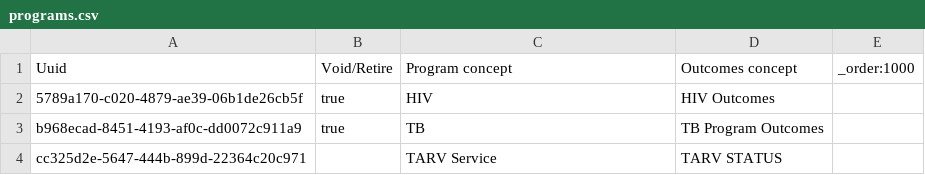
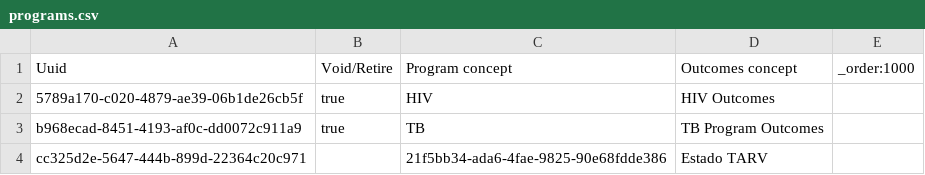
Before and after one commit to esaude/sesp-bahmni-metadata, a CSV file: configuration/programs/programs.csv, drawn as a sheet.

```diff
--- a/configuration/programs/programs.csv
+++ b/configuration/programs/programs.csv
@@ -3,2 +3,2 @@ Uuid,Void/Retire,Program concept,Outcomes concept,_order:1000
 b968ecad-8451-4193-af0c-dd0072c911a9,true,TB,TB Program Outcomes,
-cc325d2e-5647-444b-899d-22364c20c971,,TARV Service,TARV STATUS,
+cc325d2e-5647-444b-899d-22364c20c971,,21f5bb34-ada6-4fae-9825-90e68fdde386,Estado TARV,
```
Also changed, not shown: configuration/concepts/tarv_program_concepts.csv, configuration/programworkflowstates/tarv_program_workflow_states.csv, 1 other file.
